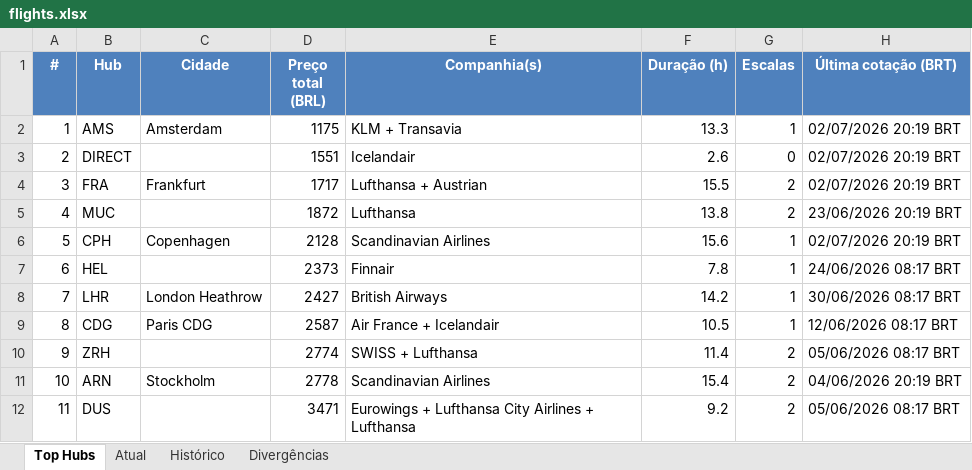
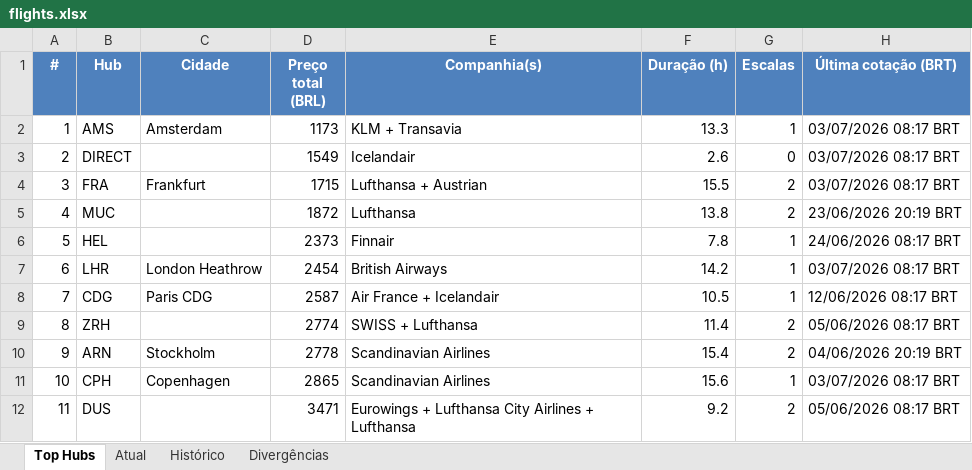
Before and after one commit to VoxJurTech/flight-monitor-dub-kef, an Excel workbook: docs/flights.xlsx, sheet Top Hubs, drawn as a sheet; values as stored, in another font and other column widths than the file's, no borders; conditional formats not drawn; removed rows and columns are numbered as before the commit, all else as after; the diff names each change by its address in the sheet, - before the commit and + after, or states it on an @@ line.

```diff
--- a/docs/flights.xlsx (sheet Top Hubs)
+++ b/docs/flights.xlsx (sheet Top Hubs)
-D2 (Preço total (BRL)): 1175
+D2 (Preço total (BRL)): 1173
-H2:H4 (Última cotação (BRT)): 02/07/2026 20:19 BRT
+H2:H4 (Última cotação (BRT)): 03/07/2026 08:17 BRT
-D3 (Preço total (BRL)): 1551
+D3 (Preço total (BRL)): 1549
-D4 (Preço total (BRL)): 1717
+D4 (Preço total (BRL)): 1715
-B6 (Hub): CPH
+B6 (Hub): HEL
-C6 (Cidade): Copenhagen
+C6 (Cidade): (empty)
-D6 (Preço total (BRL)): 2128
+D6 (Preço total (BRL)): 2373
-E6 (Companhia(s)): Scandinavian Airlines
+E6 (Companhia(s)): Finnair
-F6 (Duração (h)): 15.6
+F6 (Duração (h)): 7.8
-H6 (Última cotação (BRT)): 02/07/2026 20:19 BRT
+H6 (Última cotação (BRT)): 24/06/2026 08:17 BRT
-B7 (Hub): HEL
+B7 (Hub): LHR
-C7 (Cidade): (empty)
+C7 (Cidade): London Heathrow
-D7 (Preço total (BRL)): 2373
+D7 (Preço total (BRL)): 2454
-E7 (Companhia(s)): Finnair
+E7 (Companhia(s)): British Airways
-F7 (Duração (h)): 7.8
+F7 (Duração (h)): 14.2
-H7 (Última cotação (BRT)): 24/06/2026 08:17 BRT
+H7 (Última cotação (BRT)): 03/07/2026 08:17 BRT
-row 8: 7 | LHR | London Heathrow | 2427 | British Airways | 14.2 | 1 | 30/06/2026 08:17 BRT
-A8 (#): 8
+A8 (#): 7
-A9 (#): 9
+A9 (#): 8
-A10 (#): 10
+A10 (#): 9
+row 11: 10 | CPH | Copenhagen | 2865 | Scandinavian Airlines | 15.6 | 1 | 03/07/2026 08:17 BRT
```
Also changed, not shown: sheet Atual, sheet Histórico, 2 other files.
